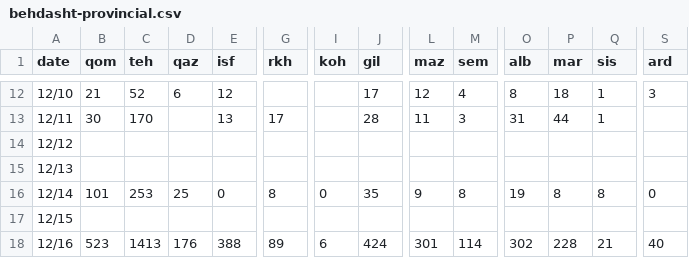
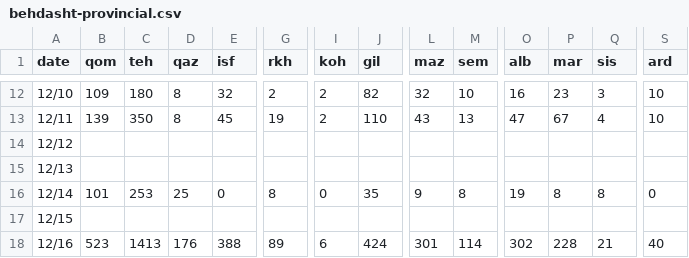
Before and after one commit to mapiran/covid-19, a CSV file: data/behdasht-provincial.csv, drawn as a sheet; only a part is shown, gaps mark what is left out; the diff covers the shown part only; the diff names each change by its address in the sheet, - before the commit and + after, or states it on an @@ line.

```diff
--- a/data/behdasht-provincial.csv
+++ b/data/behdasht-provincial.csv
-B12 (qom): 21
+B12 (qom): 109
-C12 (teh): 52
+C12 (teh): 180
-D12 (qaz): 6
+D12 (qaz): 8
-E12 (isf): 12
+E12 (isf): 32
-G12 (rkh): (empty)
+G12 (rkh): 2
-I12:I13 (koh): (empty)
+I12:I13 (koh): 2
-J12 (gil): 17
+J12 (gil): 82
-L12 (maz): 12
+L12 (maz): 32
-M12 (sem): 4
+M12 (sem): 10
-O12 (alb): 8
+O12 (alb): 16
-P12 (mar): 18
+P12 (mar): 23
-Q12 (sis): 1
+Q12 (sis): 3
-S12 (ard): 3
+S12 (ard): 10
-B13 (qom): 30
+B13 (qom): 139
-C13 (teh): 170
+C13 (teh): 350
-D13 (qaz): (empty)
+D13 (qaz): 8
-E13 (isf): 13
+E13 (isf): 45
-G13 (rkh): 17
+G13 (rkh): 19
-J13 (gil): 28
+J13 (gil): 110
-L13 (maz): 11
+L13 (maz): 43
-M13 (sem): 3
+M13 (sem): 13
-O13 (alb): 31
+O13 (alb): 47
-P13 (mar): 44
+P13 (mar): 67
-Q13 (sis): 1
+Q13 (sis): 4
-S13 (ard): (empty)
+S13 (ard): 10
```
Also changed, not shown: 1 added row and 98 edited cells elsewhere in this file, 1 other file.
